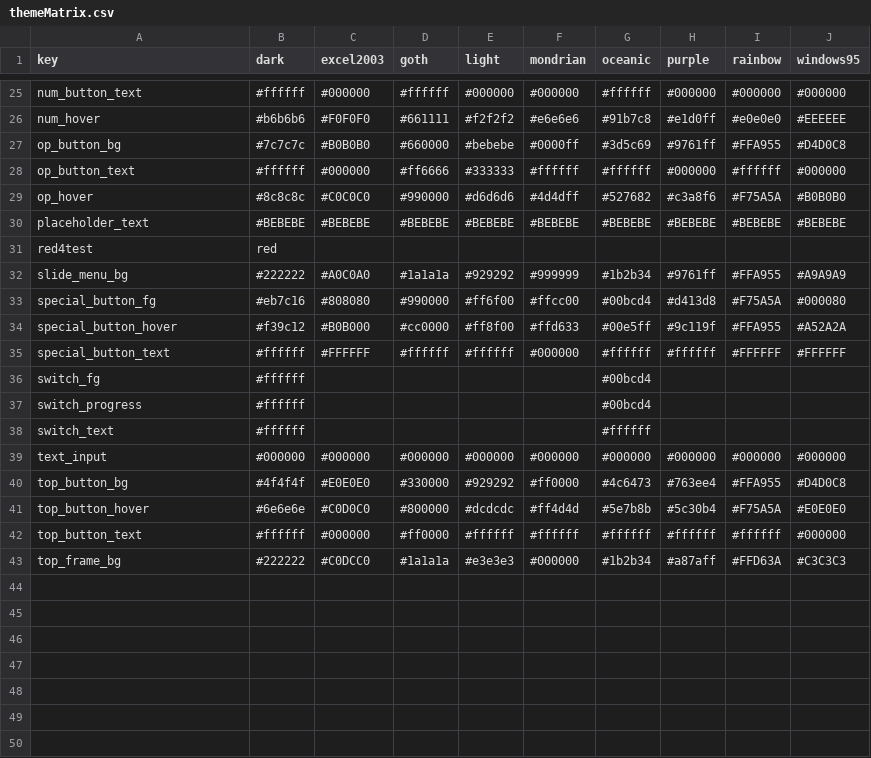
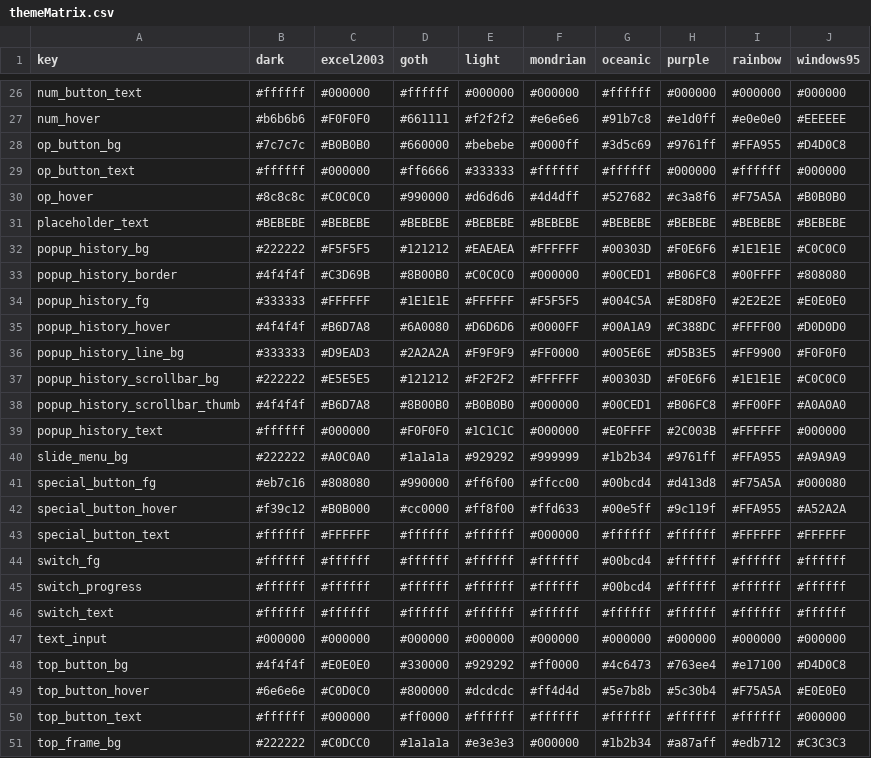
Before and after one commit to sSsevi/MultiCalculator, a CSV file: themeMatrix.csv, drawn as a sheet; only a part is shown, gaps mark what is left out; the diff covers the shown part only.

Commit message:
Initial commit for themeMatrix branch

```diff
--- a/themeMatrix.csv
+++ b/themeMatrix.csv
@@ -30,3 +31,10 @@ op_hover,#8c8c8c,#C0C0C0,#990000,#d6d6d6,#4d4dff,#527682,#c3a8f6,#F75A5A,#B0B0B0
 placeholder_text,#BEBEBE,#BEBEBE,#BEBEBE,#BEBEBE,#BEBEBE,#BEBEBE,#BEBEBE,#BEBEBE,#BEBEBE
-red4test,red,,,,,,,,
+popup_history_bg,#222222,#F5F5F5,#121212,#EAEAEA,#FFFFFF,#00303D,#F0E6F6,#1E1E1E,#C0C0C0
+popup_history_border,#4f4f4f,#C3D69B,#8B00B0,#C0C0C0,#000000,#00CED1,#B06FC8,#00FFFF,#808080
+popup_history_fg,#333333,#FFFFFF,#1E1E1E,#FFFFFF,#F5F5F5,#004C5A,#E8D8F0,#2E2E2E,#E0E0E0
+popup_history_hover,#4f4f4f,#B6D7A8,#6A0080,#D6D6D6,#0000FF,#00A1A9,#C388DC,#FFFF00,#D0D0D0
+popup_history_line_bg,#333333,#D9EAD3,#2A2A2A,#F9F9F9,#FF0000,#005E6E,#D5B3E5,#FF9900,#F0F0F0
+popup_history_scrollbar_bg,#222222,#E5E5E5,#121212,#F2F2F2,#FFFFFF,#00303D,#F0E6F6,#1E1E1E,#C0C0C0
+popup_history_scrollbar_thumb,#4f4f4f,#B6D7A8,#8B00B0,#B0B0B0,#000000,#00CED1,#B06FC8,#FF00FF,#A0A0A0
+popup_history_text,#ffffff,#000000,#F0F0F0,#1C1C1C,#000000,#E0FFFF,#2C003B,#FFFFFF,#000000
 slide_menu_bg,#222222,#A0C0A0,#1a1a1a,#929292,#999999,#1b2b34,#9761ff,#FFA955,#A9A9A9
@@ -35,9 +43,9 @@ special_button_hover,#f39c12,#B0B000,#cc0000,#ff8f00,#ffd633,#00e5ff,#9c119f,#FF
 special_button_text,#ffffff,#FFFFFF,#ffffff,#ffffff,#000000,#ffffff,#ffffff,#FFFFFF,#FFFFFF
-switch_fg,#ffffff,,,,,#00bcd4,,,
-switch_progress,#ffffff,,,,,#00bcd4,,,
-switch_text,#ffffff,,,,,#ffffff,,,
+switch_fg,#ffffff,#ffffff,#ffffff,#ffffff,#ffffff,#00bcd4,#ffffff,#ffffff,#ffffff
+switch_progress,#ffffff,#ffffff,#ffffff,#ffffff,#ffffff,#00bcd4,#ffffff,#ffffff,#ffffff
+switch_text,#ffffff,#ffffff,#ffffff,#ffffff,#ffffff,#ffffff,#ffffff,#ffffff,#ffffff
 text_input,#000000,#000000,#000000,#000000,#000000,#000000,#000000,#000000,#000000
-top_button_bg,#4f4f4f,#E0E0E0,#330000,#929292,#ff0000,#4c6473,#763ee4,#FFA955,#D4D0C8
+top_button_bg,#4f4f4f,#E0E0E0,#330000,#929292,#ff0000,#4c6473,#763ee4,#e17100,#D4D0C8
 top_button_hover,#6e6e6e,#C0D0C0,#800000,#dcdcdc,#ff4d4d,#5e7b8b,#5c30b4,#F75A5A,#E0E0E0
 top_button_text,#ffffff,#000000,#ff0000,#ffffff,#ffffff,#ffffff,#ffffff,#ffffff,#000000
-top_frame_bg,#222222,#C0DCC0,#1a1a1a,#e3e3e3,#000000,#1b2b34,#a87aff,#FFD63A,#C3C3C3
+top_frame_bg,#222222,#C0DCC0,#1a1a1a,#e3e3e3,#000000,#1b2b34,#a87aff,#edb712,#C3C3C3
```
Also changed, not shown: 2 added rows, 1 removed row and 15 edited cells elsewhere in this file, 15 other files.
